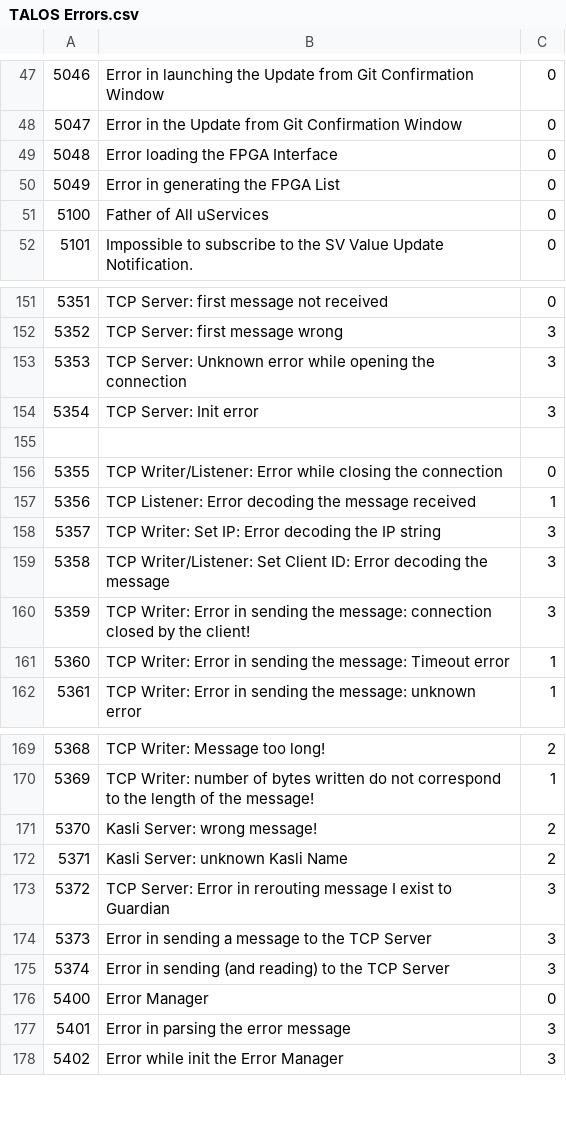
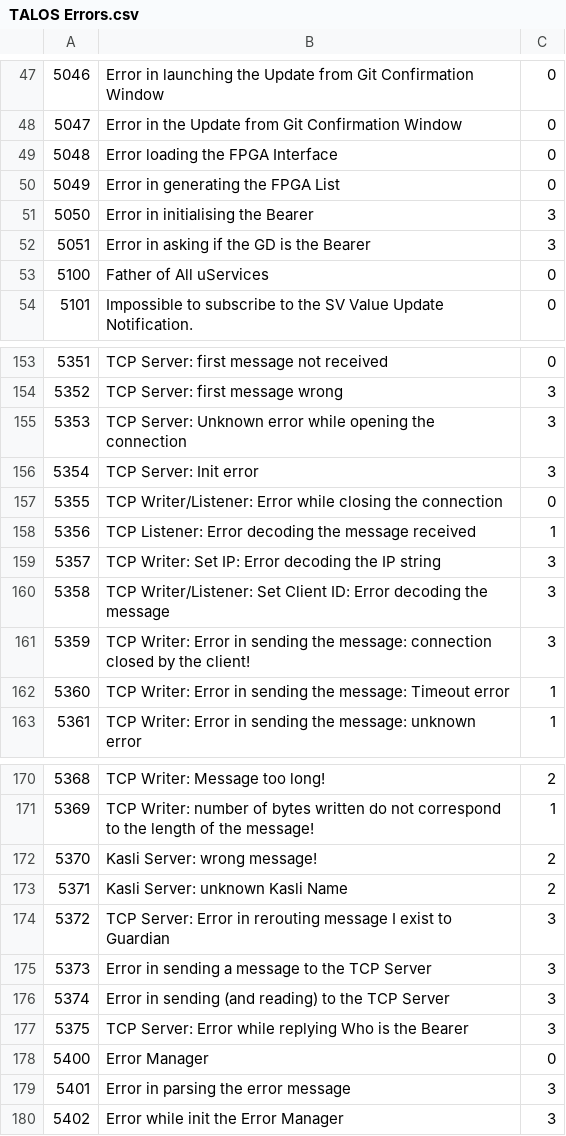
Before and after one commit to drvolpe/TALOS, a CSV file: talos/TALOS Errors.csv, drawn as a sheet; only a part is shown, gaps mark what is left out; removed rows and columns are numbered as before the commit, all else as after; the diff names each change by its address in the sheet, - before the commit and + after, or states it on an @@ line.

Commit message:
Created comms between GD and TCP Server to ask Are you the Bearer

```diff
--- a/talos/TALOS Errors.csv
+++ b/talos/TALOS Errors.csv
+row 51: 5050 | Error in initialising the Bearer | 3
+row 52: 5051 | Error in asking if the GD is the Bearer | 3
-row 155: (empty)
+row 177: 5375 | TCP Server: Error while replying Who is the Bearer | 3
```
Also changed, not shown: 16 other files.
